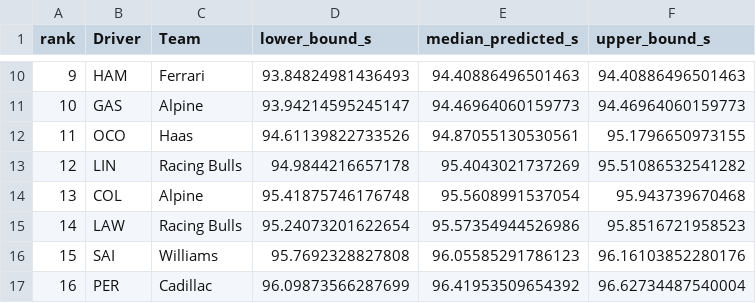
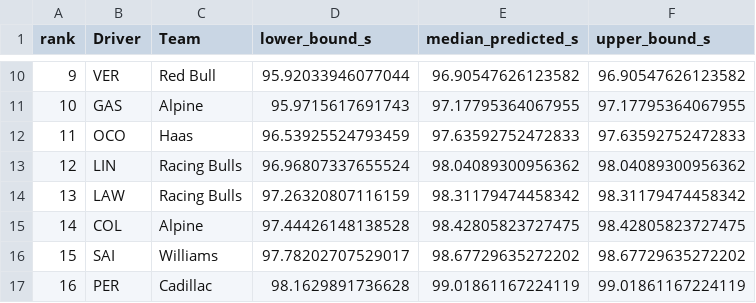
Before and after one commit to JuanjoRestrepo/f1_2026_predictions, a CSV file: reports/2026/Miami_Grand_Prix/results/standings.csv, drawn as a sheet; only a part is shown, gaps mark what is left out; the diff covers the shown part only.

```diff
--- a/reports/2026/Miami_Grand_Prix/results/standings.csv
+++ b/reports/2026/Miami_Grand_Prix/results/standings.csv
@@ -10,8 +10,8 @@ rank,Driver,Team,lower_bound_s,median_predicted_s,upper_bound_s
-9,HAM,Ferrari,93.84824981436493,94.40886496501463,94.40886496501463
-10,GAS,Alpine,93.94214595245147,94.46964060159773,94.46964060159773
-11,OCO,Haas,94.61139822733526,94.87055130530561,95.1796650973155
-12,LIN,Racing Bulls,94.9844216657178,95.4043021737269,95.51086532541282
-13,COL,Alpine,95.41875746176748,95.5608991537054,95.943739670468
-14,LAW,Racing Bulls,95.24073201622654,95.57354944526986,95.8516721958523
-15,SAI,Williams,95.7692328827808,96.05585291786123,96.16103852280176
-16,PER,Cadillac,96.09873566287699,96.41953509654392,96.62734487540004
+9,VER,Red Bull,95.92033946077044,96.90547626123582,96.90547626123582
+10,GAS,Alpine,95.9715617691743,97.17795364067955,97.17795364067955
+11,OCO,Haas,96.53925524793459,97.63592752472833,97.63592752472833
+12,LIN,Racing Bulls,96.96807337655524,98.04089300956362,98.04089300956362
+13,LAW,Racing Bulls,97.26320807116159,98.31179474458342,98.31179474458342
+14,COL,Alpine,97.44426148138528,98.42805823727475,98.42805823727475
+15,SAI,Williams,97.78202707529017,98.67729635272202,98.67729635272202
+16,PER,Cadillac,98.1629891736628,99.01861167224119,99.01861167224119
```
Also changed, not shown: 50 edited cells elsewhere in this file, reports/2026/Miami_Grand_Prix/results/predictions.csv, 3 other files.
